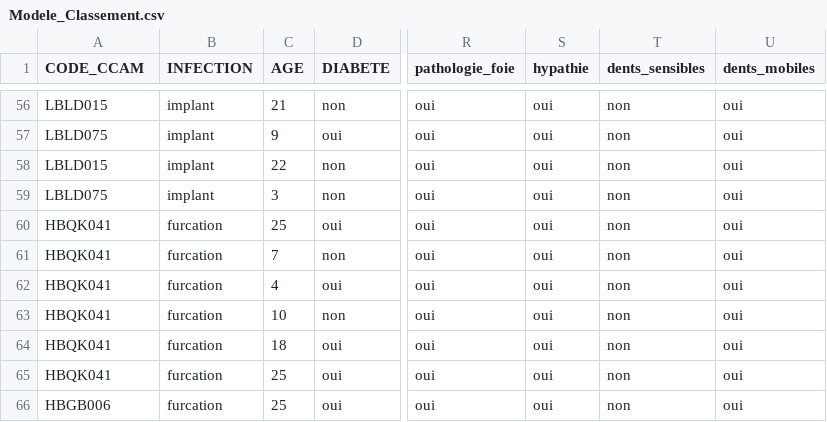
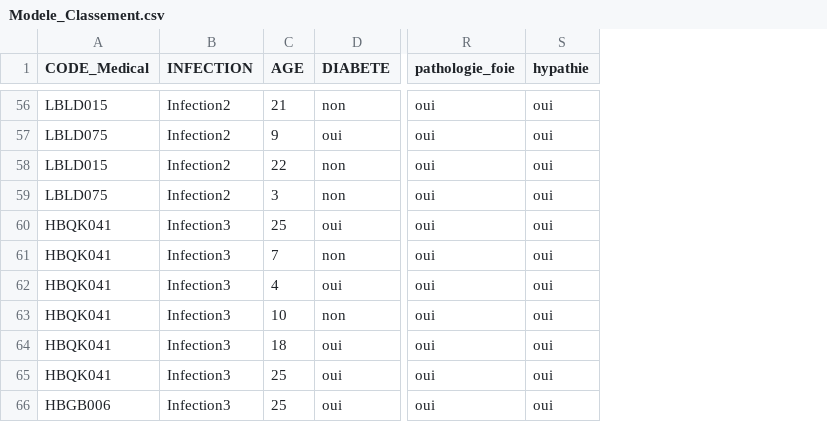
Before and after one commit to Abir12345/CCAM-Machine-Learning-, a CSV file: Modele_Classement.csv, drawn as a sheet; only a part is shown, gaps mark what is left out; the diff covers the shown part only; the diff names each change by its address in the sheet, - before the commit and + after, or states it on an @@ line.

```diff
--- a/Modele_Classement.csv
+++ b/Modele_Classement.csv
-column T (dents_sensibles), rows 56-66: all non
-column U (dents_mobiles), rows 56-66: all oui
-A1: CODE_CCAM
+A1: CODE_Medical
-B56:B59 (INFECTION): implant
+B56:B59 (INFECTION): Infection2
-B60:B66 (INFECTION): furcation
+B60:B66 (INFECTION): Infection3
```
Also changed, not shown: 72 edited cells elsewhere in this file.
